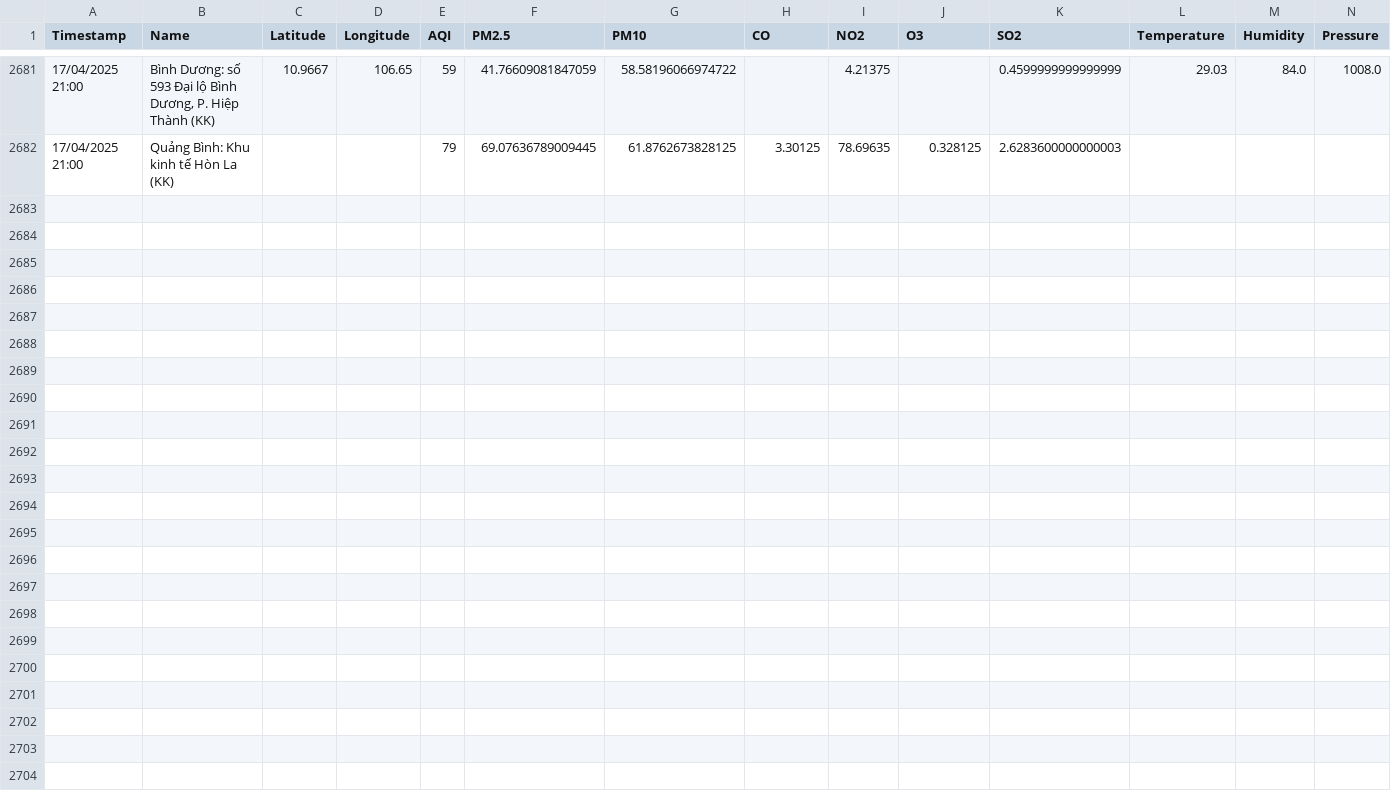
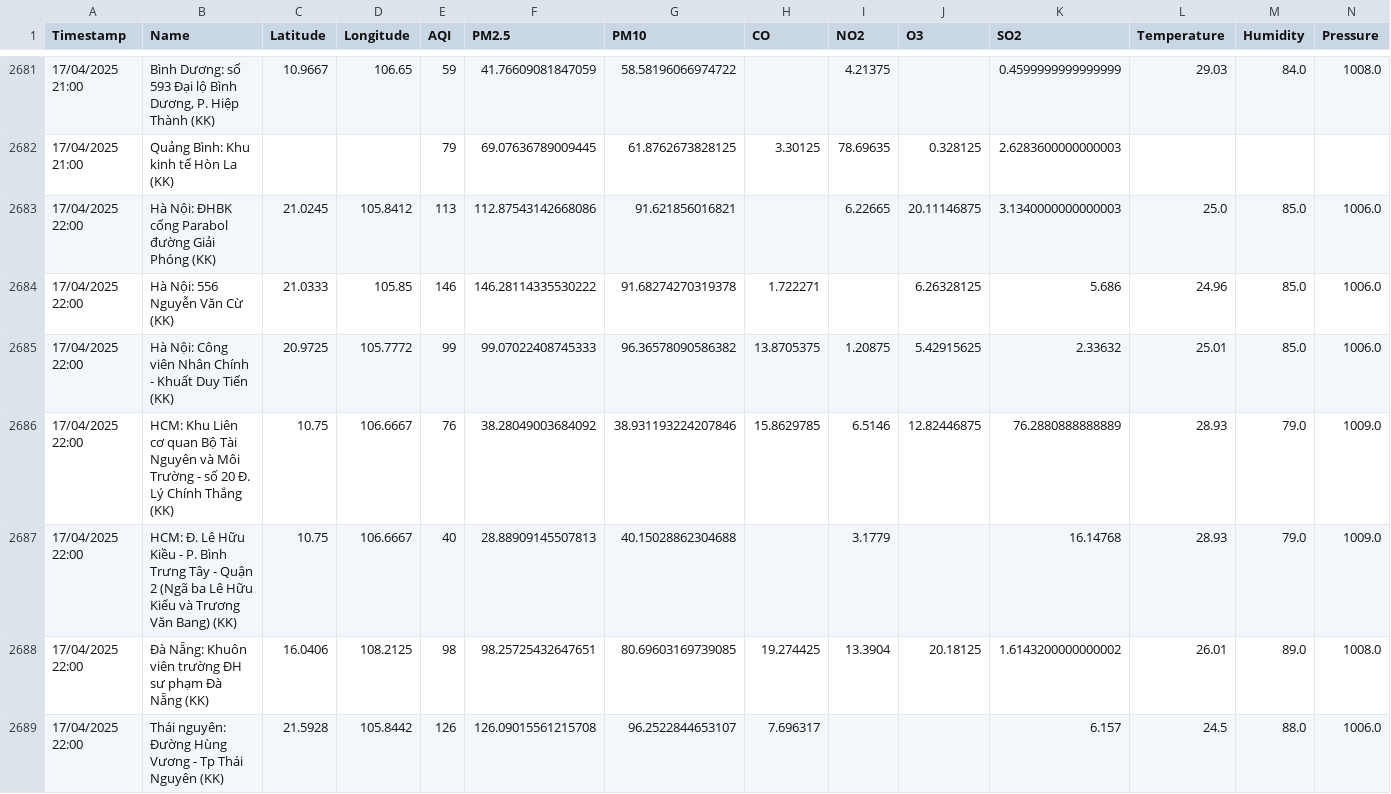
Before and after one commit to DeiET0702/Air-quality, a CSV file: air_quality_weather_data.csv, drawn as a sheet; only a part is shown, gaps mark what is left out; rows hold the shown columns only; the diff covers the shown part only; the diff names each change by its address in the sheet, - before the commit and + after, or states it on an @@ line.

```diff
--- a/air_quality_weather_data.csv
+++ b/air_quality_weather_data.csv
+row 2683: 17/04/2025 22:00 | Hà Nội: ĐHBK cổng Parabol đường Giải Phóng (KK) | 21.0245 | 105.8412 | 113 | 112.87543142668086 | 91.621856016821 |  | 6.22665 | 20.11146875 | 3.1340000000000003 | 25.0 | 85.0 | 1006.0
+row 2684: 17/04/2025 22:00 | Hà Nội: 556 Nguyễn Văn Cừ (KK) | 21.0333 | 105.85 | 146 | 146.28114335530222 | 91.68274270319378 | 1.722271 |  | 6.26328125 | 5.686 | 24.96 | 85.0 | 1006.0
+row 2685: 17/04/2025 22:00 | Hà Nội: Công viên Nhân Chính - Khuất Duy Tiến (KK) | 20.9725 | 105.7772 | 99 | 99.07022408745333 | 96.36578090586382 | 13.8705375 | 1.20875 | 5.42915625 | 2.33632 | 25.01 | 85.0 | 1006.0
+row 2686: 17/04/2025 22:00 | HCM: Khu Liên cơ quan Bộ Tài Nguyên và Môi Trường - số 20 Đ. Lý Chính Thắng (KK) | 10.75 | 106.6667 | 76 | 38.28049003684092 | 38.931193224207846 | 15.8629785 | 6.5146 | 12.82446875 | 76.2880888888889 | 28.93 | 79.0 | 1009.0
+row 2687: 17/04/2025 22:00 | HCM: Đ. Lê Hữu Kiều - P. Bình Trưng Tây - Quận 2 (Ngã ba Lê Hữu Kiểu và Trương Văn Bang) (KK) | 10.75 | 106.6667 | 40 | 28.88909145507813 | 40.15028862304688 |  | 3.1779 |  | 16.14768 | 28.93 | 79.0 | 1009.0
+row 2688: 17/04/2025 22:00 | Đà Nẵng: Khuôn viên trường ĐH sư phạm Đà Nẵng (KK) | 16.0406 | 108.2125 | 98 | 98.25725432647651 | 80.69603169739085 | 19.274425 | 13.3904 | 20.18125 | 1.6143200000000002 | 26.01 | 89.0 | 1008.0
+row 2689: 17/04/2025 22:00 | Thái nguyên: Đường Hùng Vương - Tp Thái Nguyên (KK) | 21.5928 | 105.8442 | 126 | 126.09015561215708 | 96.2522844653107 | 7.696317 |  |  | 6.157 | 24.5 | 88.0 | 1006.0
```
Also changed, not shown: 6 added rows elsewhere in this file.
